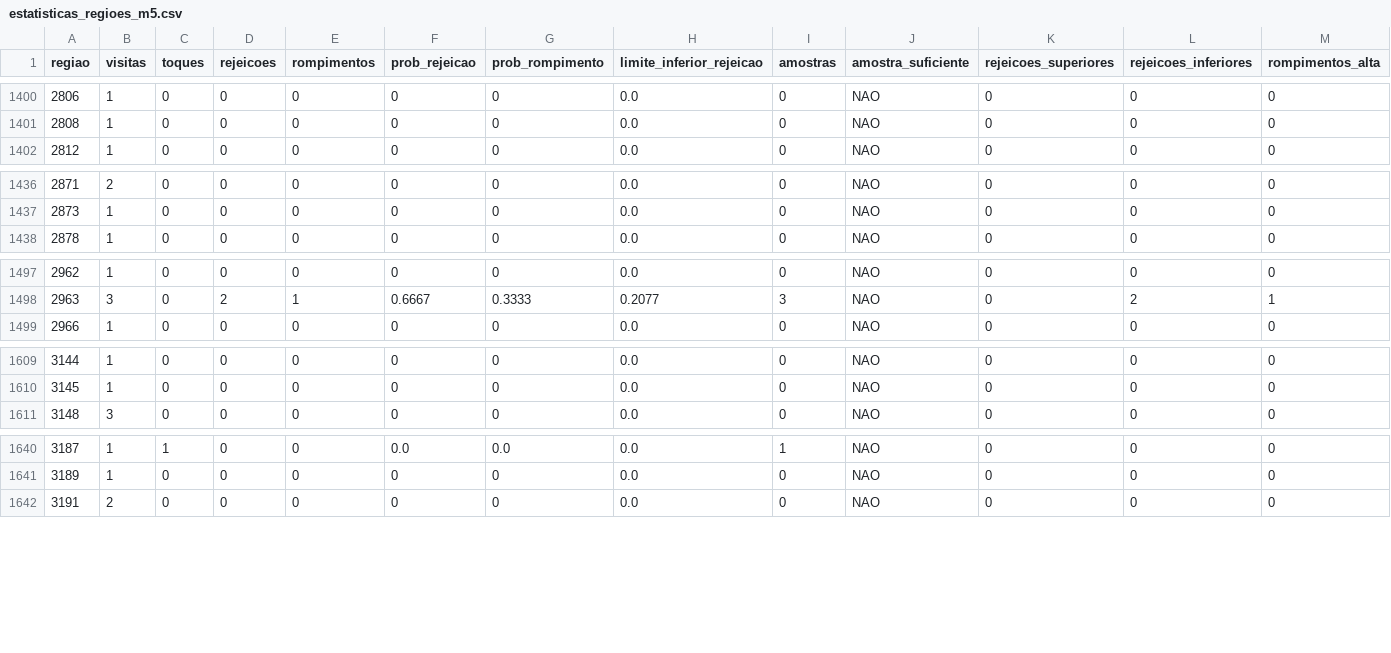
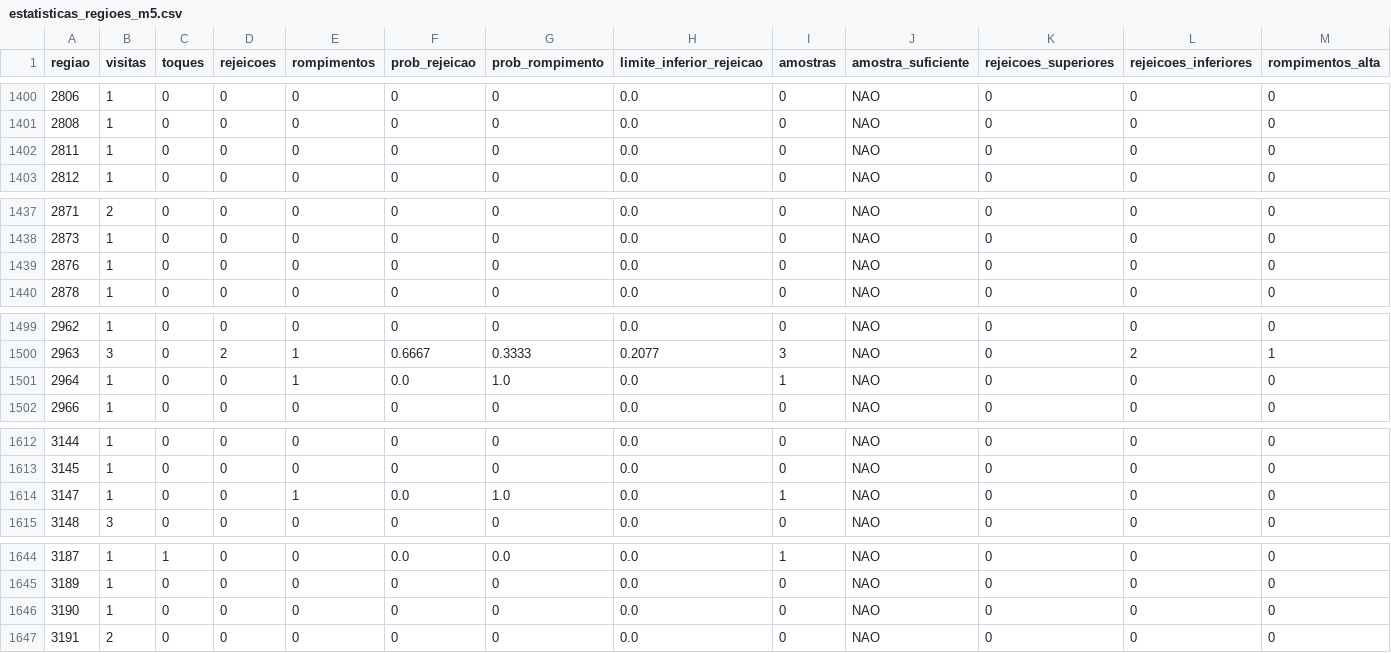
Before and after one commit to loucoparasempre00-ship-it/xauusd-bot-v2-, a CSV file: data/estatisticas_regioes_m5.csv, drawn as a sheet; only a part is shown, gaps mark what is left out; rows hold the shown columns only; the diff covers the shown part only; the diff names each change by its address in the sheet, - before the commit and + after, or states it on an @@ line.

```diff
--- a/data/estatisticas_regioes_m5.csv
+++ b/data/estatisticas_regioes_m5.csv
+row 1402: 2811 | 1 | 0 | 0 | 0 | 0 | 0 | 0.0 | 0 | NAO | 0 | 0 | 0
+row 1439: 2876 | 1 | 0 | 0 | 0 | 0 | 0 | 0.0 | 0 | NAO | 0 | 0 | 0
+row 1501: 2964 | 1 | 0 | 0 | 1 | 0.0 | 1.0 | 0.0 | 1 | NAO | 0 | 0 | 0
+row 1614: 3147 | 1 | 0 | 0 | 1 | 0.0 | 1.0 | 0.0 | 1 | NAO | 0 | 0 | 0
+row 1646: 3190 | 1 | 0 | 0 | 0 | 0 | 0 | 0.0 | 0 | NAO | 0 | 0 | 0
```
Also changed, not shown: 22 edited cells elsewhere in this file, data/eventos_bordas_m5.csv, data/relatorio_geral_tabuleiro_m5.csv, 7 other files.
